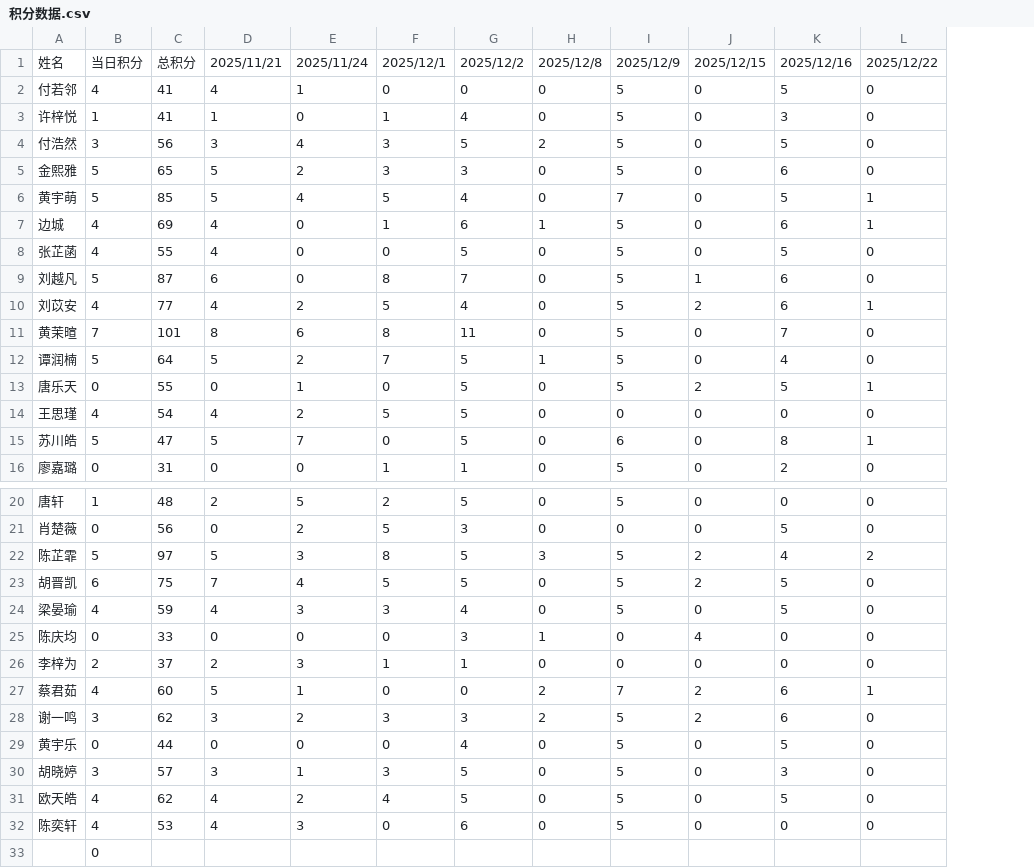
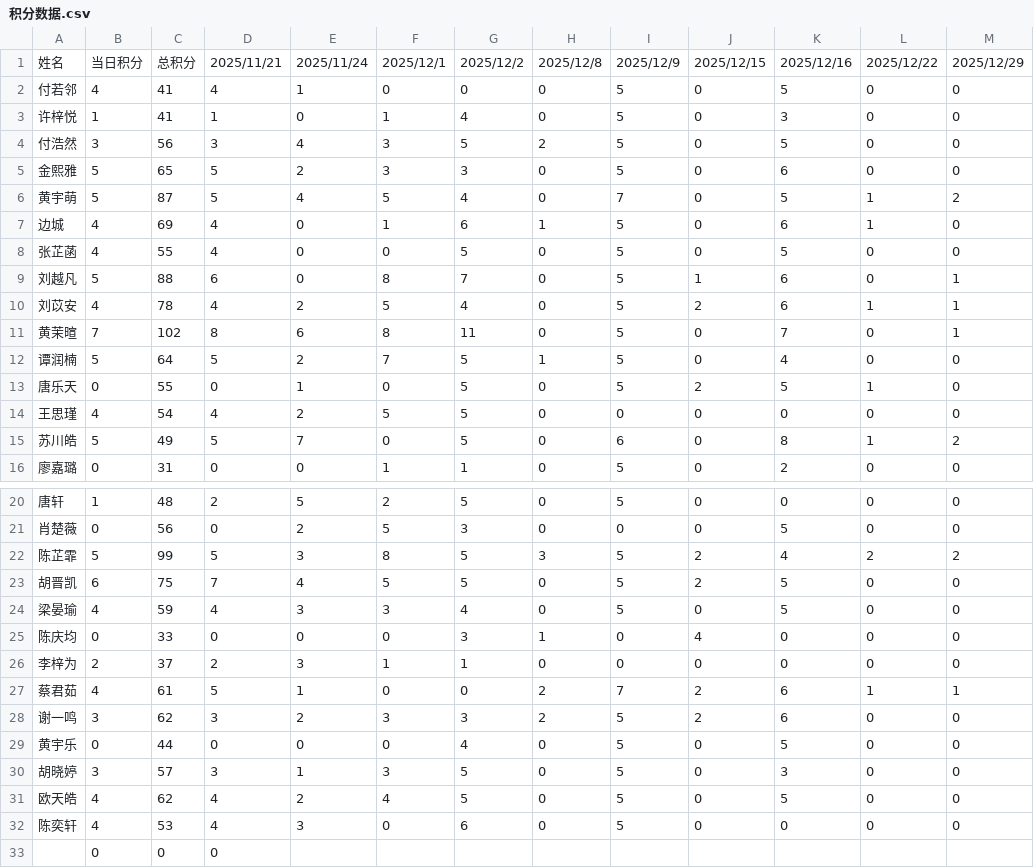
Before and after one commit to Hong-JL/jifenbang, a CSV file: 积分数据.csv, drawn as a sheet; only a part is shown, gaps mark what is left out; removed rows and columns are numbered as before the commit, all else as after; the diff names each change by its address in the sheet, - before the commit and + after, or states it on an @@ line.

Commit message:
更新积分数据 2025/12/29

```diff
--- a/积分数据.csv
+++ b/积分数据.csv
+column M, rows 1-16: 2025/12/29 | 0 | 0 | 0 | 0 | 2 | 0 | 0 | 1 | 1 | 1 | 0 | 0 | 0 | 2 | 0; rows 20-32: 0 | 0 | 2 | 0 | 0 | 0 | 0 | 1 | 0 | 0 | 0 | 0 | 0
-C6: 85
+C6: 87
-C9: 87
+C9: 88
-C10: 77
+C10: 78
-C11: 101
+C11: 102
-C15: 47
+C15: 49
-C22: 97
+C22: 99
-C27: 60
+C27: 61
-row 33:  | 0
+row 33:  | 0 | 0 | 0
```
